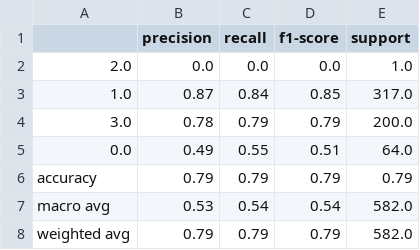
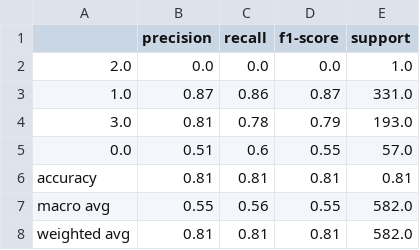
Before and after one commit to miromanestar/LomaGeology, a CSV file: trees/dt-KEA LOA TREND.csv, drawn as a sheet.

```diff
--- a/trees/dt-KEA LOA TREND.csv
+++ b/trees/dt-KEA LOA TREND.csv
@@ -2,7 +2,7 @@
 2.0,0.0,0.0,0.0,1.0
-1.0,0.87,0.84,0.85,317.0
-3.0,0.78,0.79,0.79,200.0
-0.0,0.49,0.55,0.51,64.0
-accuracy,0.79,0.79,0.79,0.79
-macro avg,0.53,0.54,0.54,582.0
-weighted avg,0.79,0.79,0.79,582.0
+1.0,0.87,0.86,0.87,331.0
+3.0,0.81,0.78,0.79,193.0
+0.0,0.51,0.6,0.55,57.0
+accuracy,0.81,0.81,0.81,0.81
+macro avg,0.55,0.56,0.55,582.0
+weighted avg,0.81,0.81,0.81,582.0
```
Also changed, not shown: 5 other files.
